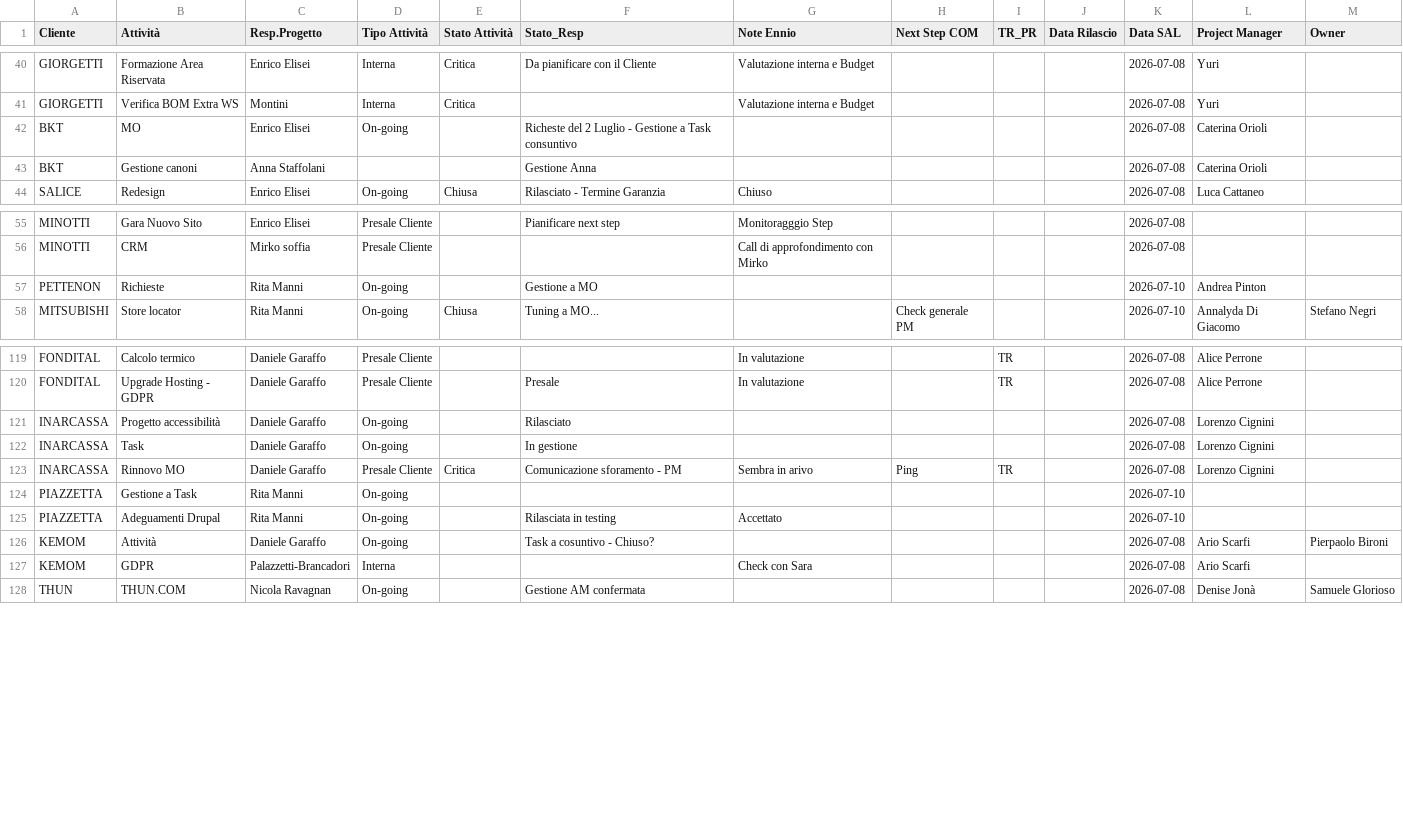
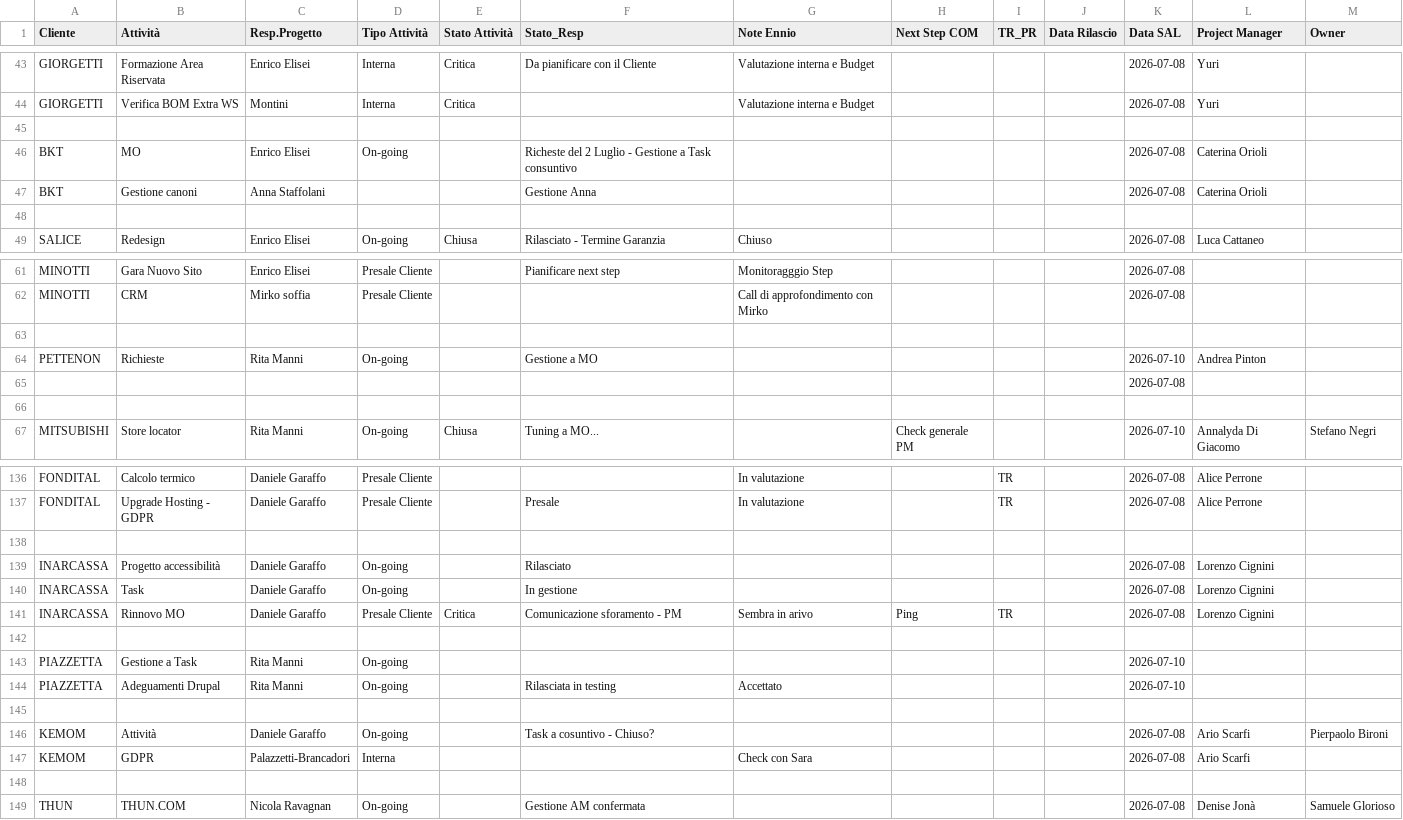
Before and after one commit to ennioschiavoni/progetti-data, a CSV file: progetti.csv, drawn as a sheet; only a part is shown, gaps mark what is left out; the diff covers the shown part only; the diff names each change by its address in the sheet, - before the commit and + after, or states it on an @@ line.

```diff
--- a/progetti.csv
+++ b/progetti.csv
+row 45: (empty)
+row 48: (empty)
+row 63: (empty)
+row 65:  |  |  |  |  |  |  |  |  |  | 2026-07-08
+row 66: (empty)
+row 138: (empty)
+row 142: (empty)
+row 145: (empty)
+row 148: (empty)
```
Also changed, not shown: 37 added rows elsewhere in this file.
